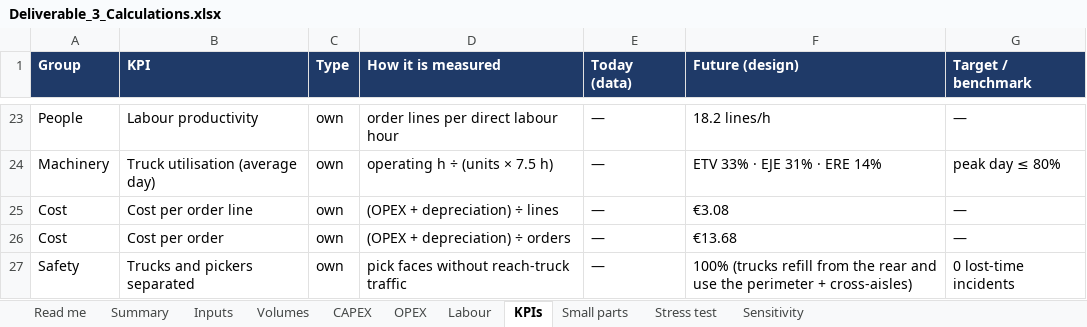
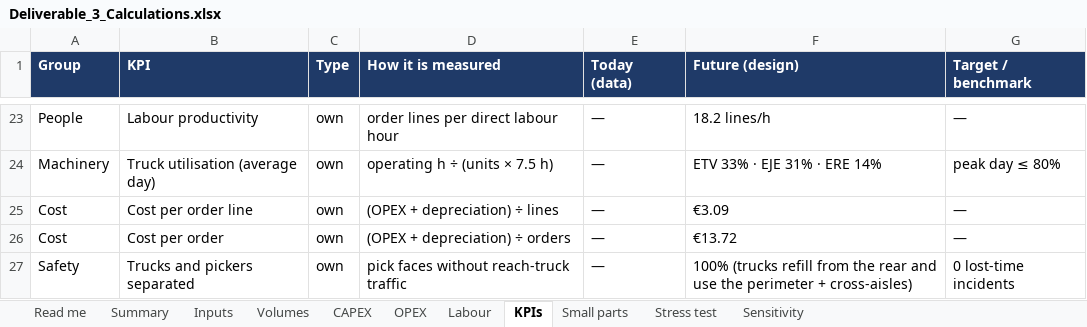
Before and after one commit to glebpankov2005-coder/Operations-Management-, an Excel workbook: deliverables/Deliverable_3_Calculations.xlsx, sheet KPIs, drawn as a sheet; only a part is shown, gaps mark what is left out; values as stored, in another font and other column widths than the file's, no borders; the diff names each change by its address in the sheet, - before the commit and + after, or states it on an @@ line.

```diff
--- a/deliverables/Deliverable_3_Calculations.xlsx (sheet KPIs)
+++ b/deliverables/Deliverable_3_Calculations.xlsx (sheet KPIs)
-F25 (Future (design)): €3.08
+F25 (Future (design)): €3.09
-F26 (Future (design)): €13.68
+F26 (Future (design)): €13.72
```
Also changed, not shown: sheet Sensitivity, sheet CAPEX, 21 other files.
